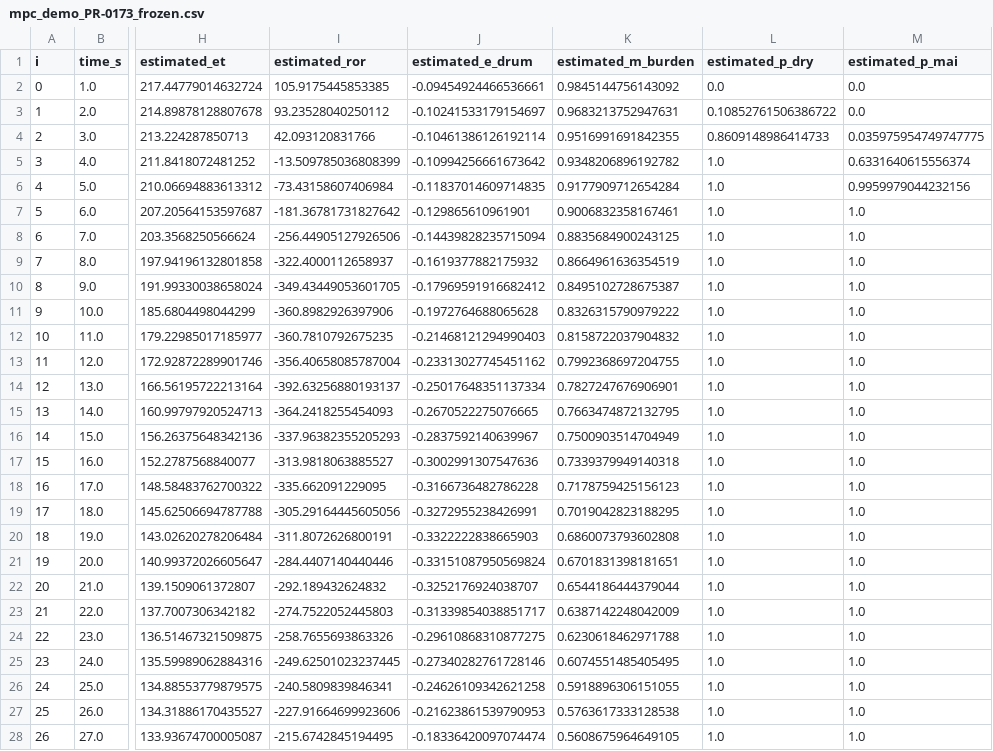
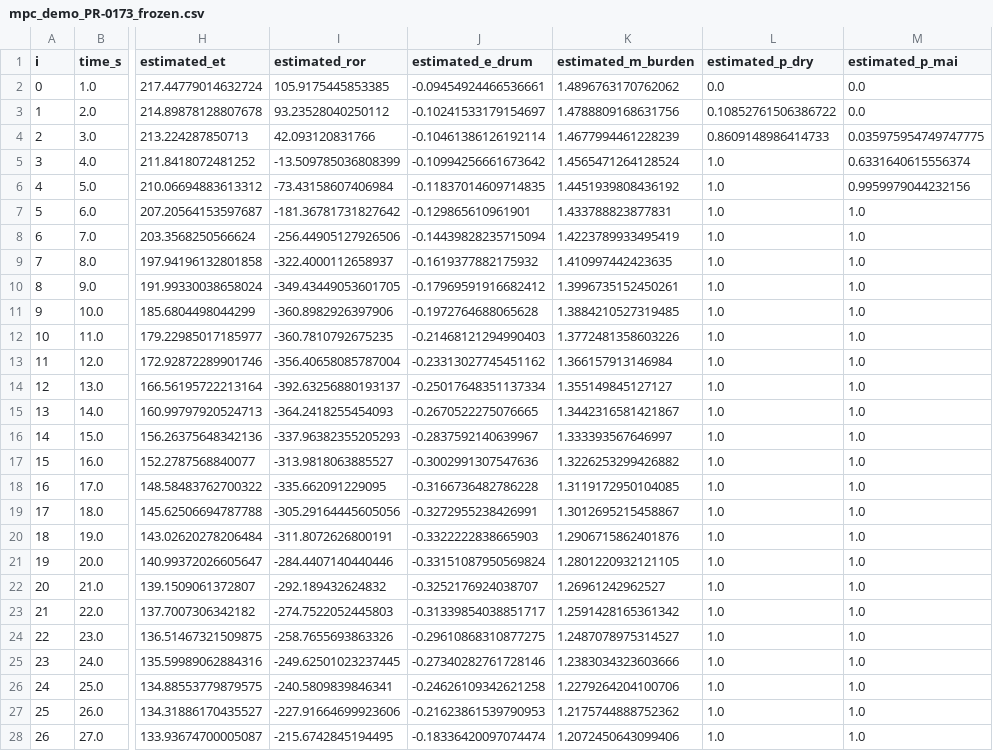
Before and after one commit to 47coffee/roastos, a CSV file: roastos-prototype/artifacts/replay/mpc_demo_PR-0173_frozen.csv, drawn as a sheet; only a part is shown, gaps mark what is left out; the diff covers the shown part only; the diff names each change by its address in the sheet, - before the commit and + after, or states it on an @@ line.

```diff
--- a/roastos-prototype/artifacts/replay/mpc_demo_PR-0173_frozen.csv
+++ b/roastos-prototype/artifacts/replay/mpc_demo_PR-0173_frozen.csv
-K2 (estimated_m_burden): 0.9845144756143092
+K2 (estimated_m_burden): 1.4896763170762062
-K3 (estimated_m_burden): 0.9683213752947631
+K3 (estimated_m_burden): 1.4788809168631756
-K4 (estimated_m_burden): 0.9516991691842355
+K4 (estimated_m_burden): 1.4677994461228239
-K5 (estimated_m_burden): 0.9348206896192782
+K5 (estimated_m_burden): 1.4565471264128524
-K6 (estimated_m_burden): 0.9177909712654284
+K6 (estimated_m_burden): 1.4451939808436192
-K7 (estimated_m_burden): 0.9006832358167461
+K7 (estimated_m_burden): 1.433788823877831
-K8 (estimated_m_burden): 0.8835684900243125
+K8 (estimated_m_burden): 1.4223789933495419
-K9 (estimated_m_burden): 0.8664961636354519
+K9 (estimated_m_burden): 1.410997442423635
-K10 (estimated_m_burden): 0.8495102728675387
+K10 (estimated_m_burden): 1.3996735152450261
-K11 (estimated_m_burden): 0.8326315790979222
+K11 (estimated_m_burden): 1.3884210527319485
-K12 (estimated_m_burden): 0.8158722037904832
+K12 (estimated_m_burden): 1.3772481358603226
-K13 (estimated_m_burden): 0.7992368697204755
+K13 (estimated_m_burden): 1.366157913146984
-K14 (estimated_m_burden): 0.7827247676906901
+K14 (estimated_m_burden): 1.355149845127127
-K15 (estimated_m_burden): 0.7663474872132795
+K15 (estimated_m_burden): 1.3442316581421867
-K16 (estimated_m_burden): 0.7500903514704949
+K16 (estimated_m_burden): 1.333393567646997
-K17 (estimated_m_burden): 0.7339379949140318
+K17 (estimated_m_burden): 1.3226253299426882
-K18 (estimated_m_burden): 0.7178759425156123
+K18 (estimated_m_burden): 1.3119172950104085
-K19 (estimated_m_burden): 0.7019042823188295
+K19 (estimated_m_burden): 1.3012695215458867
-K20 (estimated_m_burden): 0.6860073793602808
+K20 (estimated_m_burden): 1.2906715862401876
-K21 (estimated_m_burden): 0.6701831398181651
+K21 (estimated_m_burden): 1.2801220932121105
-K22 (estimated_m_burden): 0.6544186444379044
+K22 (estimated_m_burden): 1.26961242962527
-K23 (estimated_m_burden): 0.6387142248042009
+K23 (estimated_m_burden): 1.2591428165361342
-K24 (estimated_m_burden): 0.6230618462971788
+K24 (estimated_m_burden): 1.2487078975314527
-K25 (estimated_m_burden): 0.6074551485405495
+K25 (estimated_m_burden): 1.2383034323603666
-K26 (estimated_m_burden): 0.5918896306151055
+K26 (estimated_m_burden): 1.2279264204100706
-K27 (estimated_m_burden): 0.5763617333128538
+K27 (estimated_m_burden): 1.2175744888752362
-K28 (estimated_m_burden): 0.5608675964649105
+K28 (estimated_m_burden): 1.2072450643099406
```
Also changed, not shown: 93 edited cells elsewhere in this file, 14 other files.
